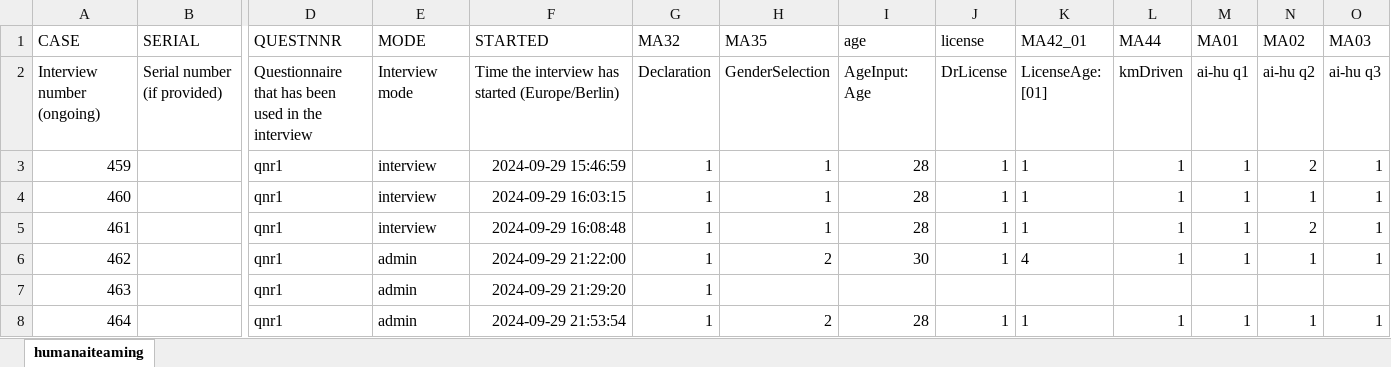
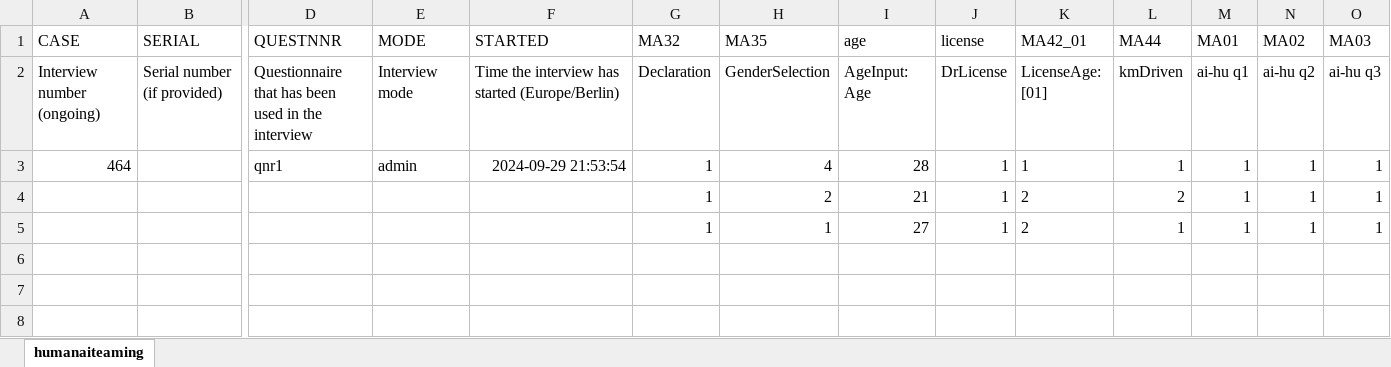
Before and after one commit to Mithileshseesunkur/annotated_by_yolo, an Excel workbook: annotated_by_yolo_300epochs/1_collect_data_from_sosci/test.xlsx, sheet humanaiteaming, drawn as a sheet; only a part is shown, gaps mark what is left out; values as stored, in another font and other column widths than the file's, no borders; removed rows and columns are numbered as before the commit, all else as after; rows hold the shown columns only; the diff names each change by its address in the sheet, - before the commit and + after, or states it on an @@ line.

Commit message:
conitnue to prepare data

```diff
--- a/annotated_by_yolo_300epochs/1_collect_data_from_sosci/test.xlsx (sheet humanaiteaming)
+++ b/annotated_by_yolo_300epochs/1_collect_data_from_sosci/test.xlsx (sheet humanaiteaming)
-row 3: 459 |  | qnr1 | interview | 2024-09-29 15:46:59 | 1 | 1 | 28 | 1 | 1 | 1 | 1 | 2 | 1
-row 4: 460 |  | qnr1 | interview | 2024-09-29 16:03:15 | 1 | 1 | 28 | 1 | 1 | 1 | 1 | 1 | 1
-row 5: 461 |  | qnr1 | interview | 2024-09-29 16:08:48 | 1 | 1 | 28 | 1 | 1 | 1 | 1 | 2 | 1
-row 6: 462 |  | qnr1 | admin | 2024-09-29 21:22:00 | 1 | 2 | 30 | 1 | 4 | 1 | 1 | 1 | 1
-row 7: 463 |  | qnr1 | admin | 2024-09-29 21:29:20 | 1
-H3 (MA35): 2
+H3 (MA35): 4
+row 4:  |  |  |  |  | 1 | 2 | 21 | 1 | 2 | 2 | 1 | 1 | 1
+row 5:  |  |  |  |  | 1 | 1 | 27 | 1 | 2 | 1 | 1 | 1 | 1
```
Also changed, not shown: 1 other file.
